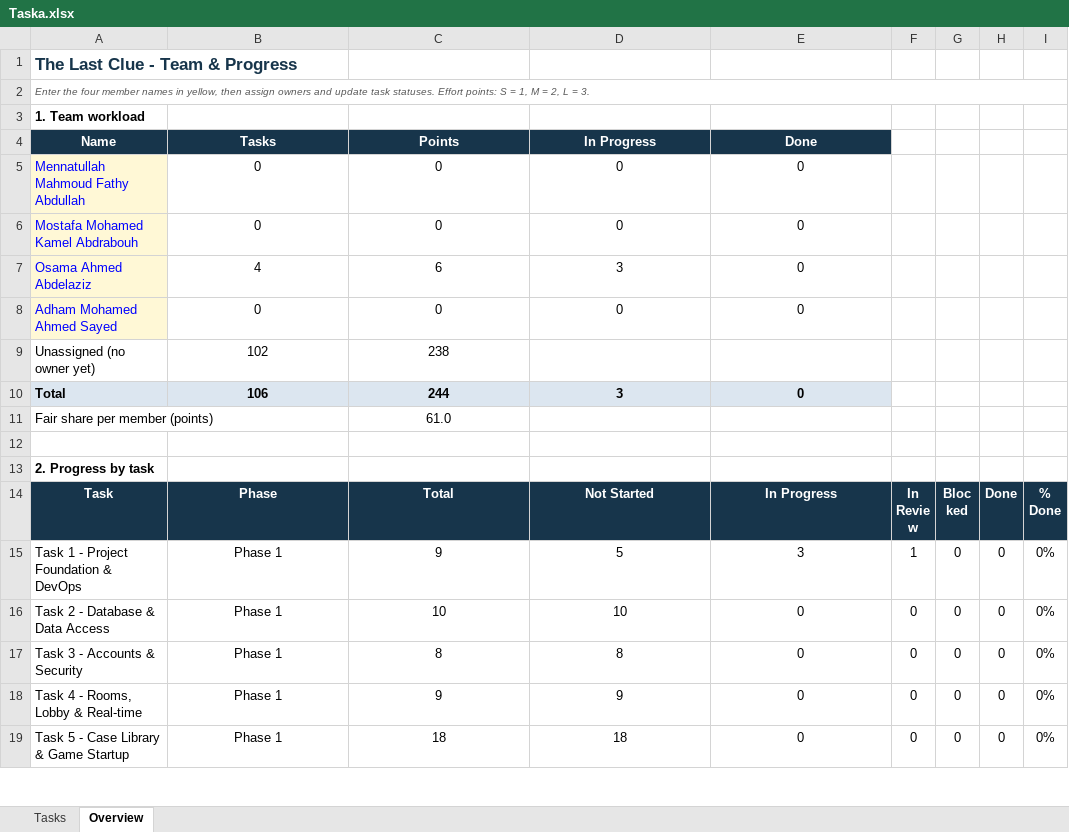
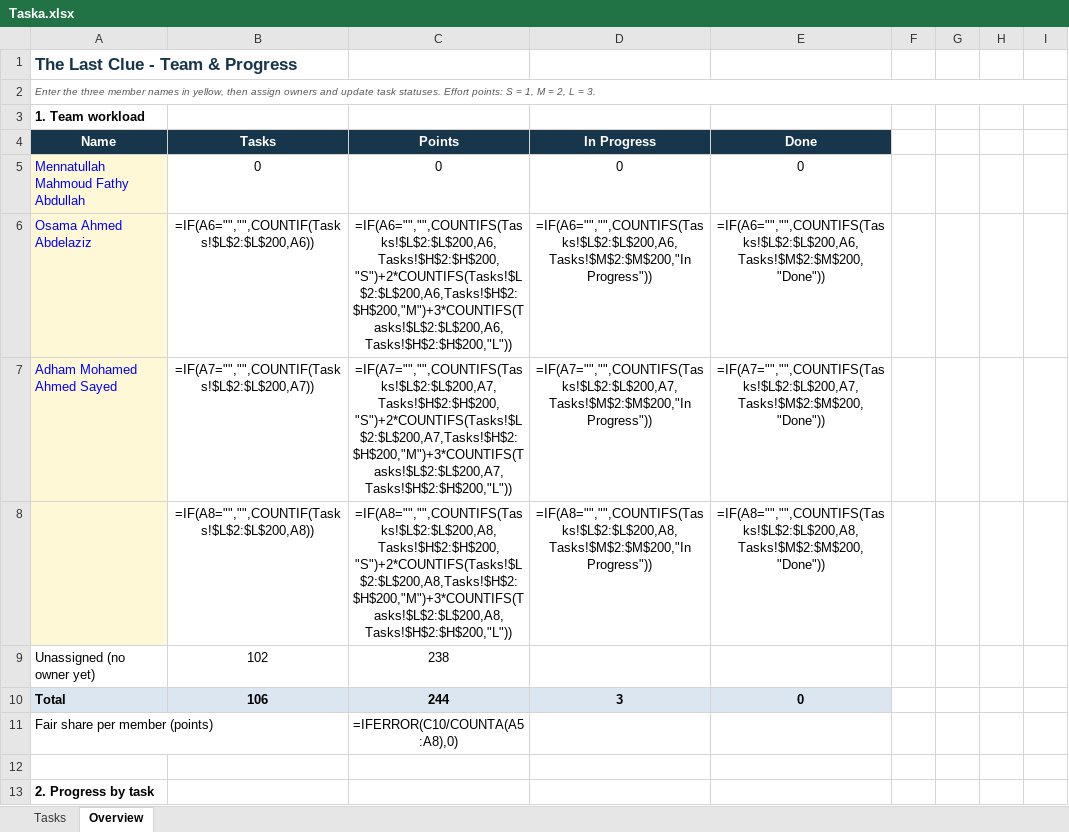
Before and after one commit to Osama2214/The-Last-Clue, an Excel workbook: docs/tracking/Taska.xlsx, sheet Overview, drawn as a sheet; only a part is shown; the shorter side is filled out with more unchanged rows; values as stored, in another font and other column widths than the file's, no borders; formulas without a stored value are shown as written; removed rows and columns are numbered as before the commit, all else as after; the diff names each change by its address in the sheet, - before the commit and + after, or states it on an @@ line.

Commit message:
Update the project roster and ownership for three members

```diff
--- a/docs/tracking/Taska.xlsx (sheet Overview)
+++ b/docs/tracking/Taska.xlsx (sheet Overview)
-A2: Enter the four member names…
+A2: Enter the three member names…
-row 6: Mostafa Mohamed Kamel Abdrabouh | 0 | 0 | 0 | 0
-B6: 4
+B6: =IF(A6="","",COUNTIF(Tasks!$L$2:$L$200,A6))
-C6: 6
+C6: =IF(A6="","",COUNTIFS(Tasks!$L$2:$L$200,A6,Tasks!$H$2:$H$200,"S")+2*COUNTIFS(Tasks!$L$2:$L$200,A6,Tasks!$H$2:$H$200,"M")+3*COUNTIFS(Tasks!$L$2:$L$200,A6,Tasks!$H$2:$H$200,"L"))
-D6: 3
+D6: =IF(A6="","",COUNTIFS(Tasks!$L$2:$L$200,A6,Tasks!$M$2:$M$200,"In Progress"))
-E6: 0
+E6: =IF(A6="","",COUNTIFS(Tasks!$L$2:$L$200,A6,Tasks!$M$2:$M$200,"Done"))
-B7: 0
+B7: =IF(A7="","",COUNTIF(Tasks!$L$2:$L$200,A7))
-C7: 0
+C7: =IF(A7="","",COUNTIFS(Tasks!$L$2:$L$200,A7,Tasks!$H$2:$H$200,"S")+2*COUNTIFS(Tasks!$L$2:$L$200,A7,Tasks!$H$2:$H$200,"M")+3*COUNTIFS(Tasks!$L$2:$L$200,A7,Tasks!$H$2:$H$200,"L"))
-D7: 0
+D7: =IF(A7="","",COUNTIFS(Tasks!$L$2:$L$200,A7,Tasks!$M$2:$M$200,"In Progress"))
-E7: 0
+E7: =IF(A7="","",COUNTIFS(Tasks!$L$2:$L$200,A7,Tasks!$M$2:$M$200,"Done"))
+row 8:  | =IF(A8="","",COUNTIF(Tasks!$L$2:$L$200,A8)) | =IF(A8="","",COUNTIFS(Tasks!$L$2:$L$200,A8,Tasks!$H$2:$H$200,"S")+2*COUNTIFS(Tasks!$L$2:$L$200,A8,Tasks!$H$2:$H$200,"M")+3*COUNTIFS(Tasks!$L$2:$L$200,A8,Tasks!$H$2:$H$200,"L")) | =IF(A8="","",COUNTIFS(Tasks!$L$2:$L$200,A8,Tasks!$M$2:$M$200,"In Progress")) | =IF(A8="","",COUNTIFS(Tasks!$L$2:$L$200,A8,Tasks!$M$2:$M$200,"Done"))
-C11: 61.0
+C11: =IFERROR(C10/COUNTA(A5:A8),0)
```
Also changed, not shown: 5 other files.
